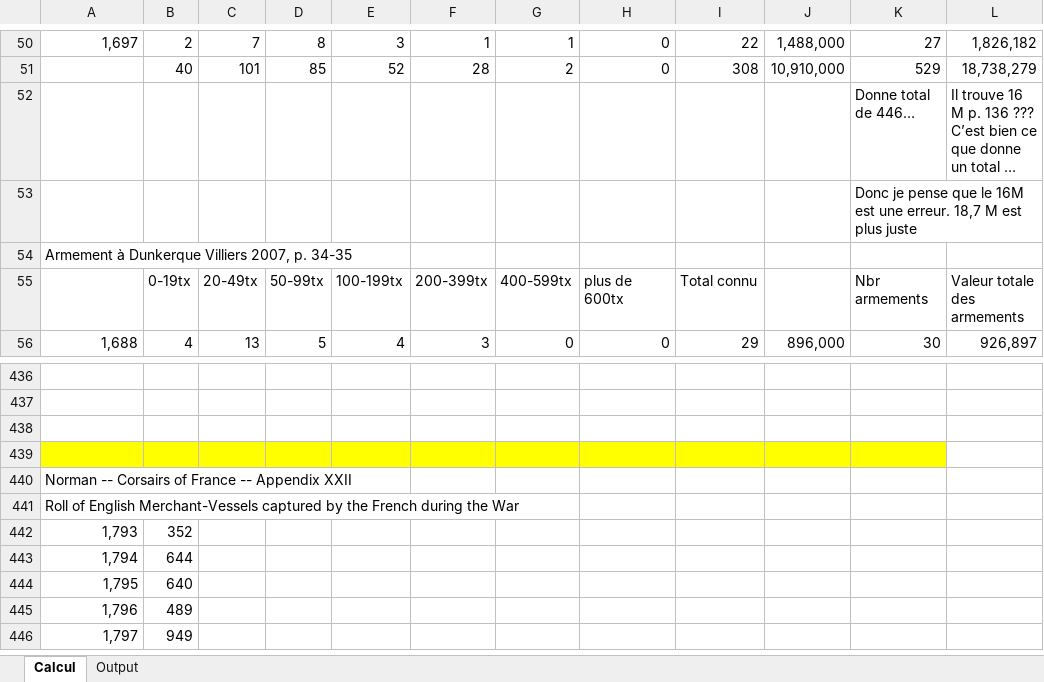
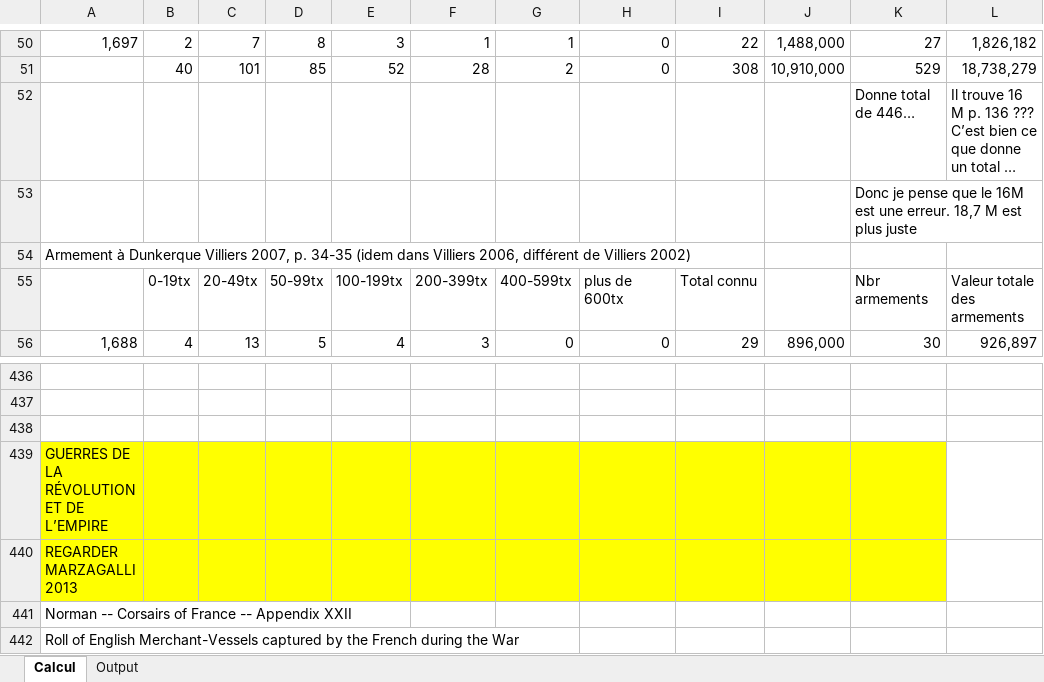
Before and after one commit to gdaudin/2016-Hamburg-Impact-of-War, an Excel workbook: External Data/Résultats de la course française.xlsx, sheet Calcul, drawn as a sheet; only a part is shown, gaps mark what is left out; the shorter side is filled out with more unchanged rows; long unchanged cells end in …; values as stored, in another font and other column widths than the file's, no borders; rows hold the shown columns only; the diff names each change by its address in the sheet, - before the commit and + after, or states it on an @@ line.

Commit message:
Détail Silvia

```diff
--- a/External Data/Résultats de la course française.xlsx (sheet Calcul)
+++ b/External Data/Résultats de la course française.xlsx (sheet Calcul)
-A54: …p. 34-35
+A54: …p. 34-35 (idem dans Villiers 2006, différent de Villiers 2002)
-A439: (empty)
+A439: GUERRES DE LA RÉVOLUTION ET DE L’EMPIRE
+row 440: REGARDER MARZAGALLI 2013
```
Also changed, not shown: formulas that keep their value.
